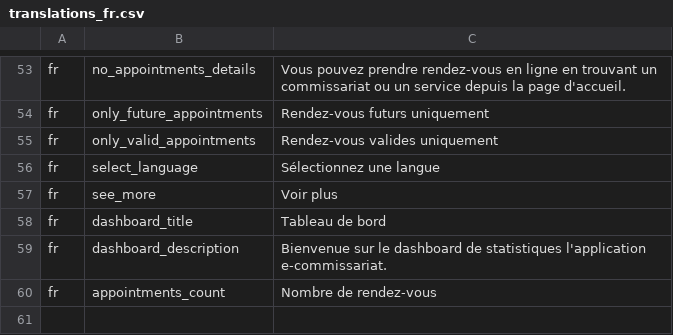
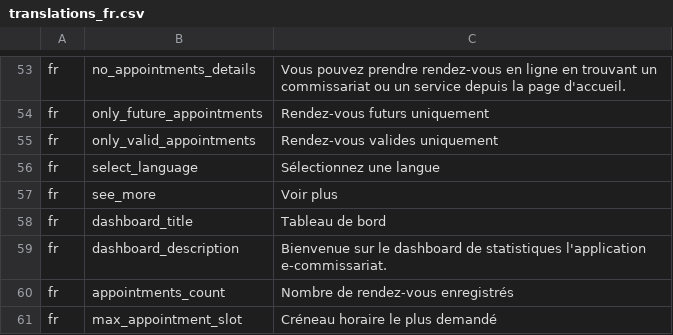
Before and after one commit to ESGI-WEB/api-platform-challenge, a CSV file: api/src/Translations/translations_fr.csv, drawn as a sheet; only a part is shown, gaps mark what is left out.

Commit message:
add max_appointment_slot

```diff
--- a/api/src/Translations/translations_fr.csv
+++ b/api/src/Translations/translations_fr.csv
@@ -59,2 +59,3 @@ fr,dashboard_title,"Tableau de bord"
 fr,dashboard_description,"Bienvenue sur le dashboard de statistiques l'application e-commissariat."
-fr,appointments_count,"Nombre de rendez-vous"
+fr,appointments_count,"Nombre de rendez-vous enregistrés"
+fr,max_appointment_slot,"Créneau horaire le plus demandé"
```
Also changed, not shown: api/src/Translations/translations_en.csv, 7 other files.
